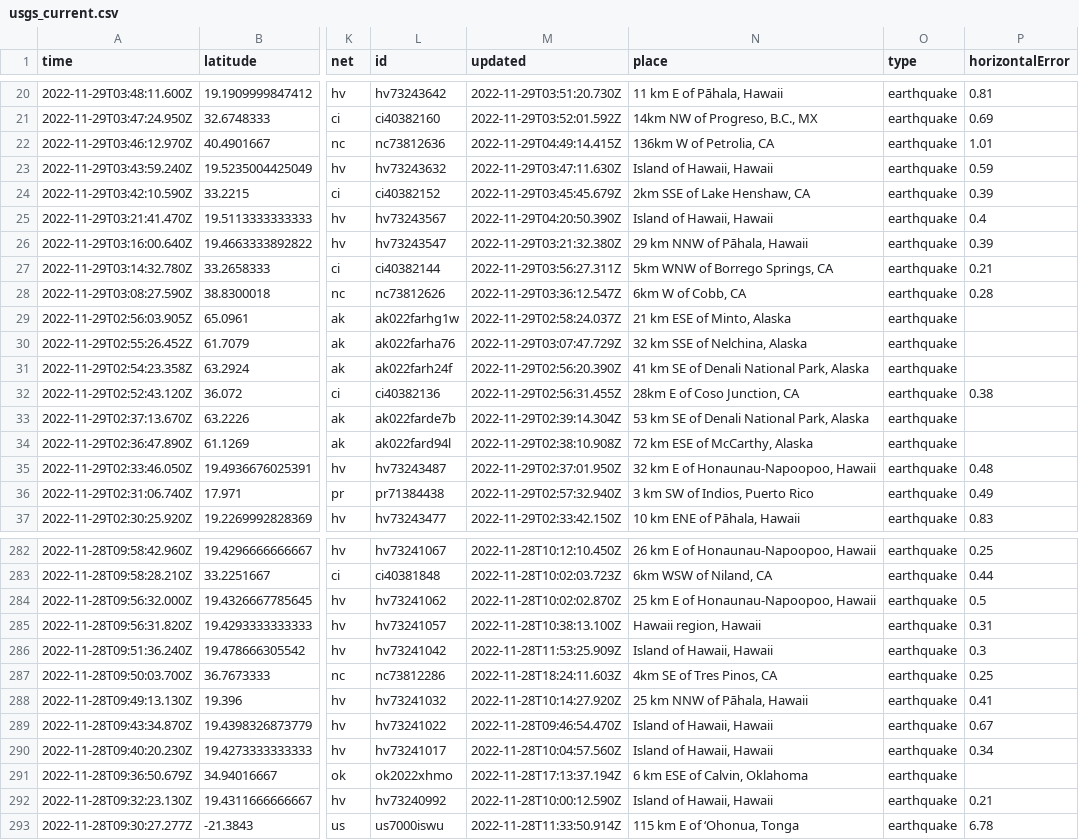
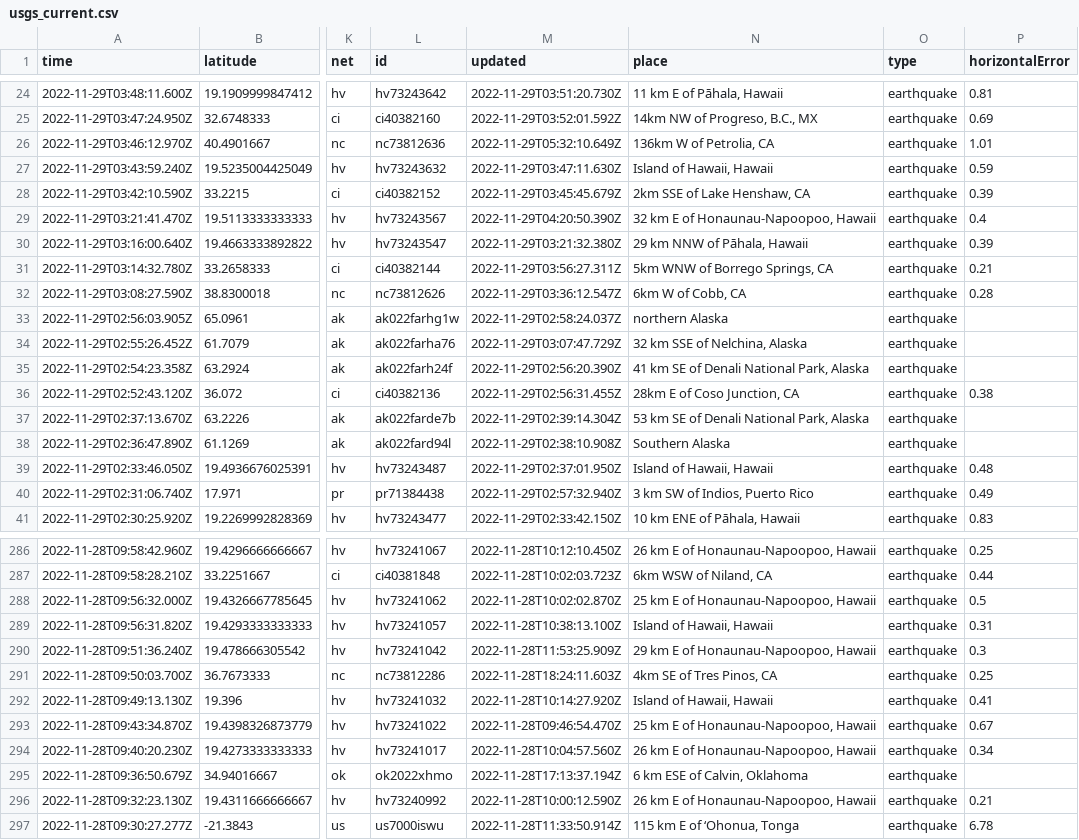
Before and after one commit to marypasciak/nicar-2022-github-actions, a CSV file: usgs_current.csv, drawn as a sheet; only a part is shown, gaps mark what is left out; addresses are those after the commit; the diff covers the shown part only; the diff names each change by its address in the sheet, - before the commit and + after, or states it on an @@ line.

```diff
--- a/usgs_current.csv
+++ b/usgs_current.csv
-M26 (updated): 2022-11-29T04:49:14.415Z
+M26 (updated): 2022-11-29T05:32:10.649Z
-N29 (place): Island of Hawaii, Hawaii
+N29 (place): 32 km E of Honaunau-Napoopoo, Hawaii
-N33 (place): 21 km ESE of Minto, Alaska
+N33 (place): northern Alaska
-N38 (place): 72 km ESE of McCarthy, Alaska
+N38 (place): Southern Alaska
-N39 (place): 32 km E of Honaunau-Napoopoo, Hawaii
+N39 (place): Island of Hawaii, Hawaii
-N289 (place): Hawaii region, Hawaii
+N289 (place): Island of Hawaii, Hawaii
-N290 (place): Island of Hawaii, Hawaii
+N290 (place): 29 km E of Honaunau-Napoopoo, Hawaii
-N292 (place): 25 km NNW of Pāhala, Hawaii
+N292 (place): Island of Hawaii, Hawaii
-N293 (place): Island of Hawaii, Hawaii
+N293 (place): 25 km E of Honaunau-Napoopoo, Hawaii
-N294 (place): Island of Hawaii, Hawaii
+N294 (place): 26 km E of Honaunau-Napoopoo, Hawaii
-N296 (place): Island of Hawaii, Hawaii
+N296 (place): 26 km E of Honaunau-Napoopoo, Hawaii
```
Also changed, not shown: 4 added rows, 2 removed rows and 54 edited cells elsewhere in this file.
